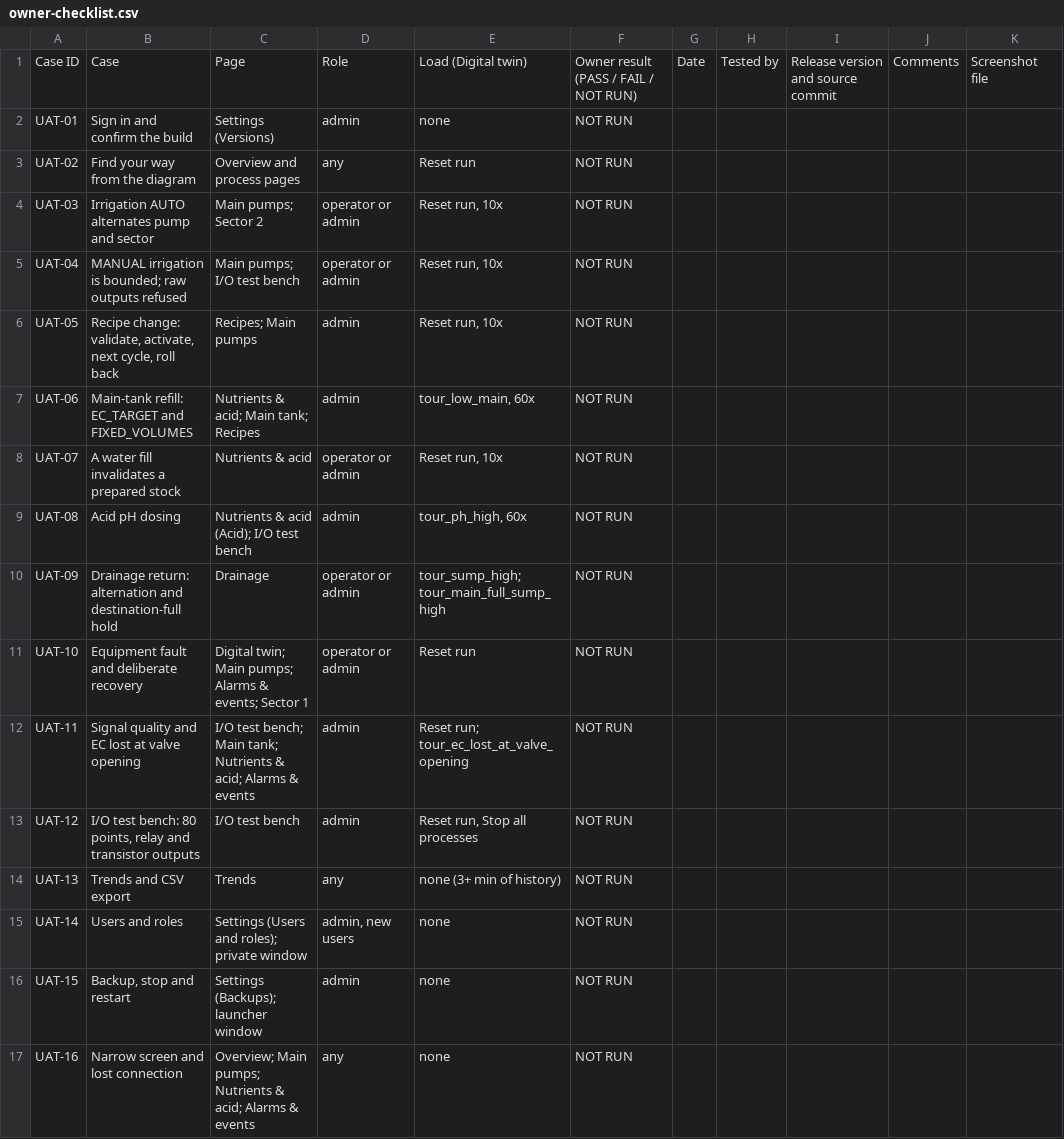
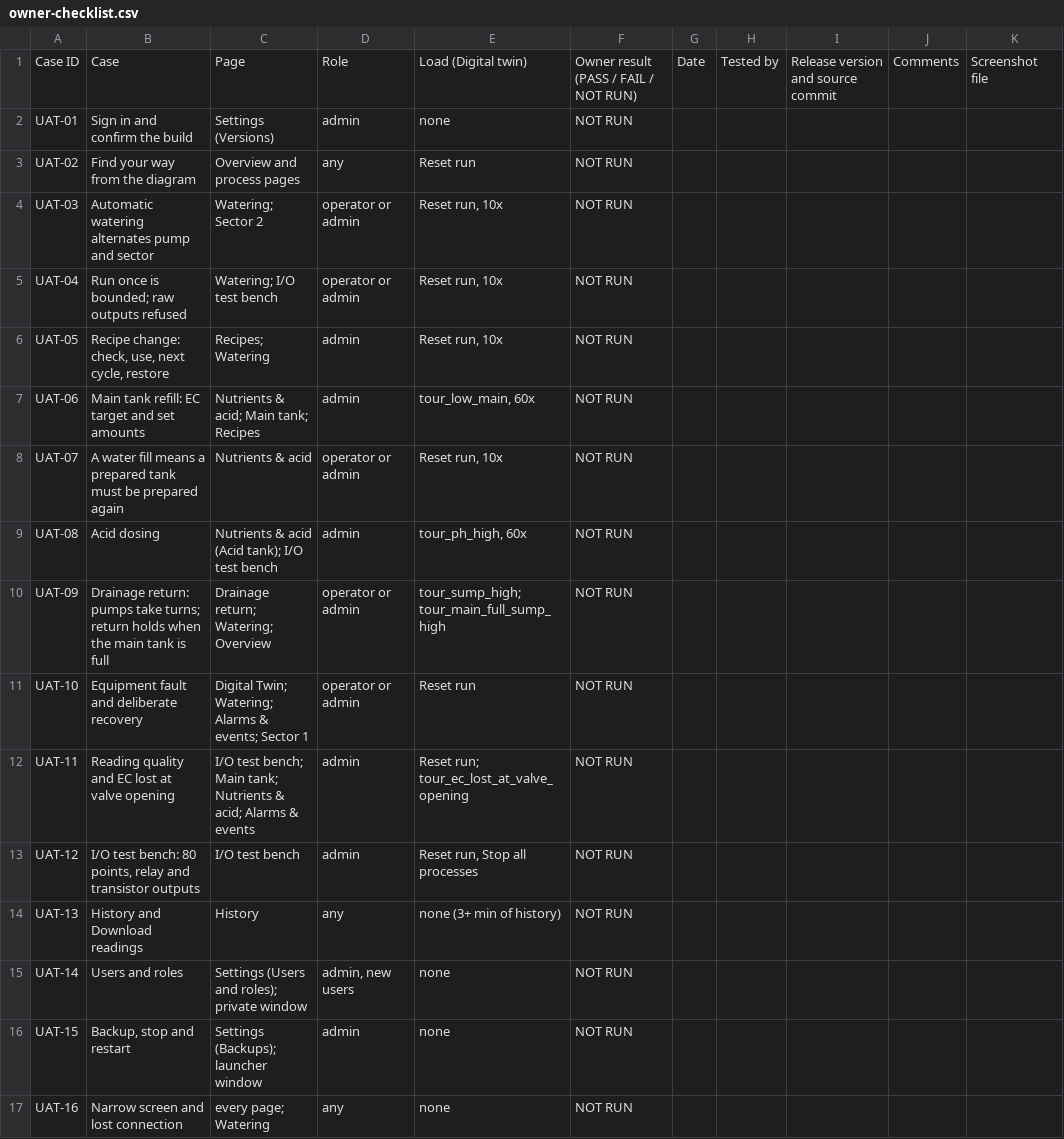
Before and after one commit to josemaria1992/Canarias_GreenHouse, a CSV file: docs/operator/owner-tour/owner-checklist.csv, drawn as a sheet; only a part is shown; the diff names each change by its address in the sheet, - before the commit and + after, or states it on an @@ line.

```diff
--- a/docs/operator/owner-tour/owner-checklist.csv
+++ b/docs/operator/owner-tour/owner-checklist.csv
-B4: Irrigation AUTO alternates pump and sector
+B4: Automatic watering alternates pump and sector
-C4: Main pumps; Sector 2
+C4: Watering; Sector 2
-B5: MANUAL irrigation is bounded; raw outputs refused
+B5: Run once is bounded; raw outputs refused
-C5: Main pumps; I/O test bench
+C5: Watering; I/O test bench
-B6: Recipe change: validate, activate, next cycle, roll back
+B6: Recipe change: check, use, next cycle, restore
-C6: Recipes; Main pumps
+C6: Recipes; Watering
-B7: Main-tank refill: EC_TARGET and FIXED_VOLUMES
+B7: Main tank refill: EC target and set amounts
-B8: …water fill invalidates a prepared stock
+B8: …water fill means a prepared tank must be prepared again
-B9: Acid pH dosing
+B9: Acid dosing
-C9: Nutrients & acid (Acid); I/O test bench
+C9: Nutrients & acid (Acid tank); I/O test bench
-B10: Drainage return: alternation and destination-full hold
+B10: Drainage return: pumps take turns; return holds when the main tank is full
-C10: Drainage
+C10: Drainage return; Watering; Overview
-C11: Digital twin; Main pumps; Alarms &…
+C11: Digital Twin; Watering; Alarms &…
-B12: Signal quality and EC lost at valve opening
+B12: Reading quality and EC lost at valve opening
-B14: Trends and CSV export
+B14: History and Download readings
-C14: Trends
+C14: History
-C17: Overview; Main pumps; Nutrients & acid; Alarms & events
+C17: every page; Watering
```
Also changed, not shown: 24 other files.
